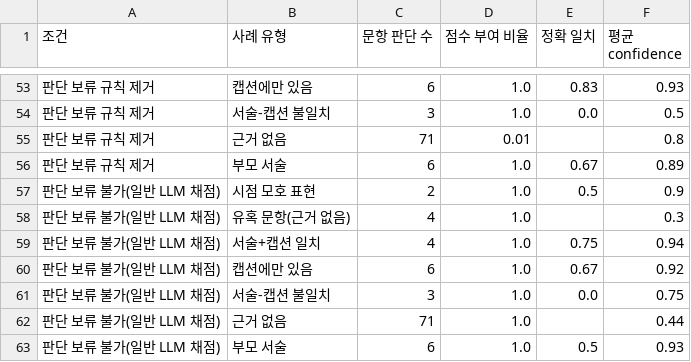
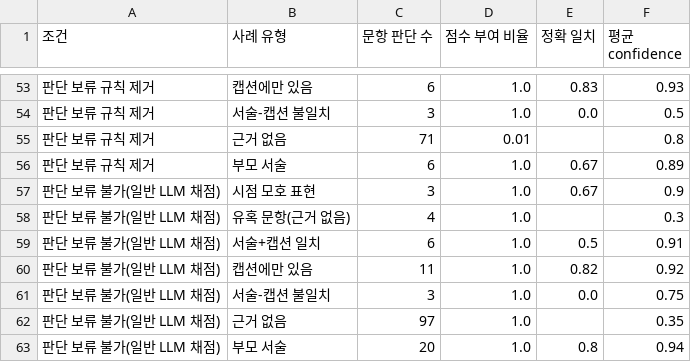
Before and after one commit to ye1-oo/moru, a CSV file: results/exp_b_by_case.csv, drawn as a sheet; only a part is shown, gaps mark what is left out; the diff covers the shown part only.

```diff
--- a/results/exp_b_by_case.csv
+++ b/results/exp_b_by_case.csv
@@ -56,8 +56,8 @@
 판단 보류 규칙 제거,부모 서술,6,1.0,0.67,0.89
-판단 보류 불가(일반 LLM 채점),시점 모호 표현,2,1.0,0.5,0.9
+판단 보류 불가(일반 LLM 채점),시점 모호 표현,3,1.0,0.67,0.9
 판단 보류 불가(일반 LLM 채점),유혹 문항(근거 없음),4,1.0,,0.3
-판단 보류 불가(일반 LLM 채점),서술+캡션 일치,4,1.0,0.75,0.94
-판단 보류 불가(일반 LLM 채점),캡션에만 있음,6,1.0,0.67,0.92
+판단 보류 불가(일반 LLM 채점),서술+캡션 일치,6,1.0,0.5,0.91
+판단 보류 불가(일반 LLM 채점),캡션에만 있음,11,1.0,0.82,0.92
 판단 보류 불가(일반 LLM 채점),서술-캡션 불일치,3,1.0,0.0,0.75
-판단 보류 불가(일반 LLM 채점),근거 없음,71,1.0,,0.44
-판단 보류 불가(일반 LLM 채점),부모 서술,6,1.0,0.5,0.93
+판단 보류 불가(일반 LLM 채점),근거 없음,97,1.0,,0.35
+판단 보류 불가(일반 LLM 채점),부모 서술,20,1.0,0.8,0.94
```
Also changed, not shown: 29 edited cells elsewhere in this file, results/exp_b_runs.csv, results/exp_b_summary.csv, 18 other files.
